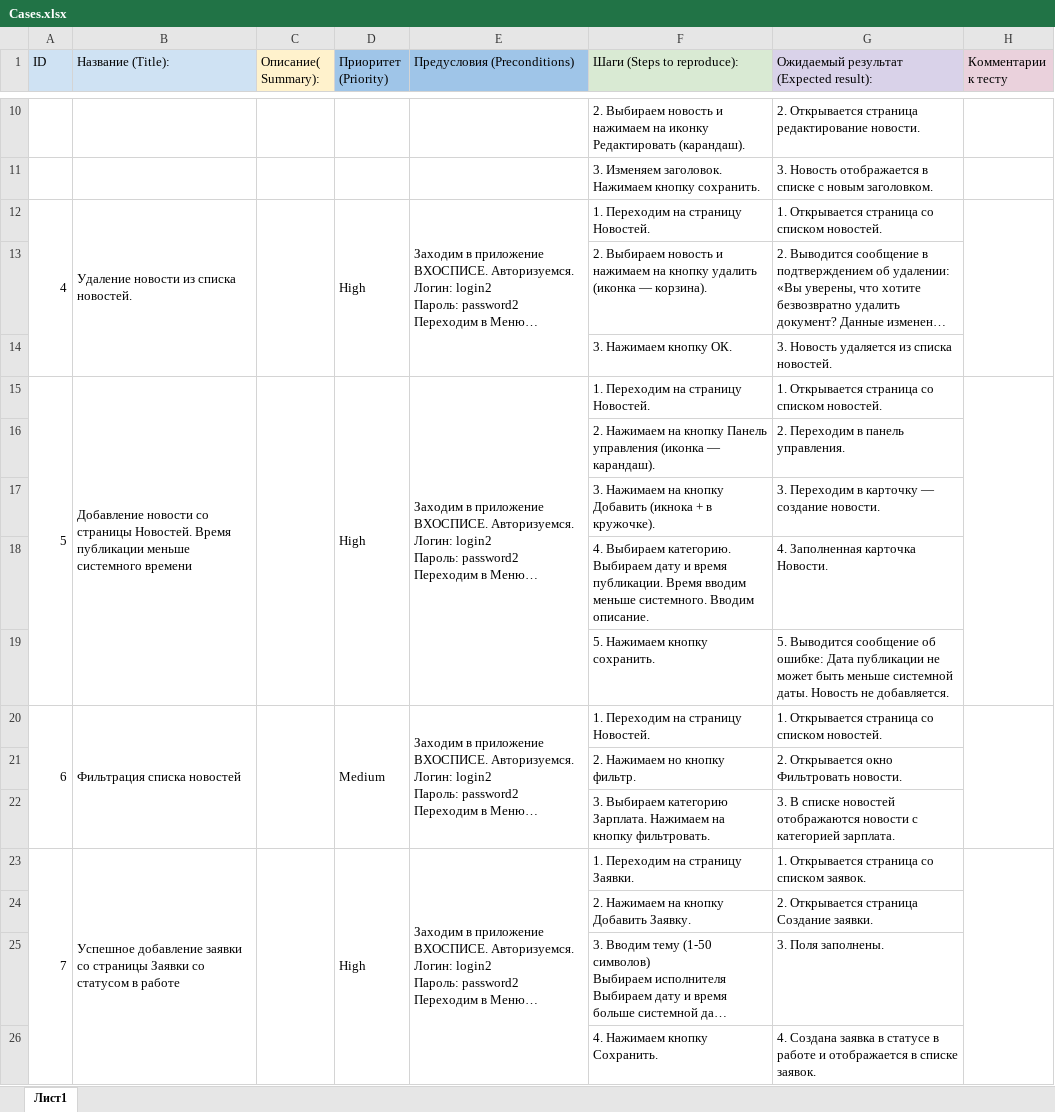
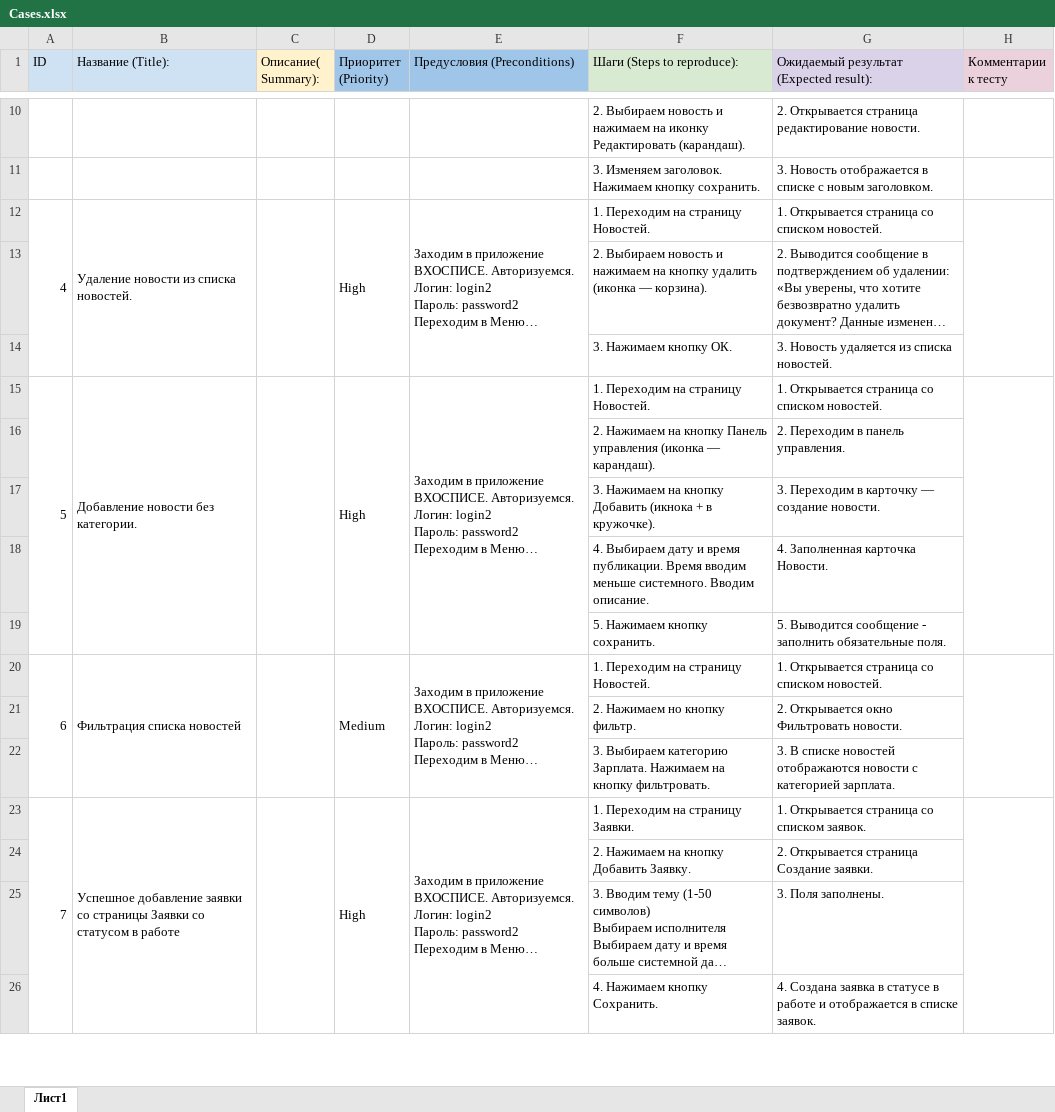
Before and after one commit to Chebykina-Xenia/MobileHospice, an Excel workbook: doc/Cases.xlsx, sheet Лист1, drawn as a sheet; only a part is shown, gaps mark what is left out; long unchanged cells end in …; values as stored, in another font and other column widths than the file's, no borders; charts and pictures not drawn; the diff names each change by its address in the sheet, - before the commit and + after, or states it on an @@ line.

Commit message:
Добавила тестирование Новостей

```diff
--- a/doc/Cases.xlsx (sheet Лист1)
+++ b/doc/Cases.xlsx (sheet Лист1)
-B15 (Название (Title):): Добавление новости со страницы Новостей. Время публикации меньше системного времени
+B15 (Название (Title):): Добавление новости без категории.
-F18 (Шаги (Steps to reproduce):): 4. Выбираем категорию. Выбираем дату и…
+F18 (Шаги (Steps to reproduce):): 4. Выбираем дату и…
-G19: …Выводится сообщение об ошибке: Дата публикации не может быть меньше системной даты. Новость не добавляется.
+G19: …Выводится сообщение - заполнить обязательные поля.
```
Also changed, not shown: 7 other files.
